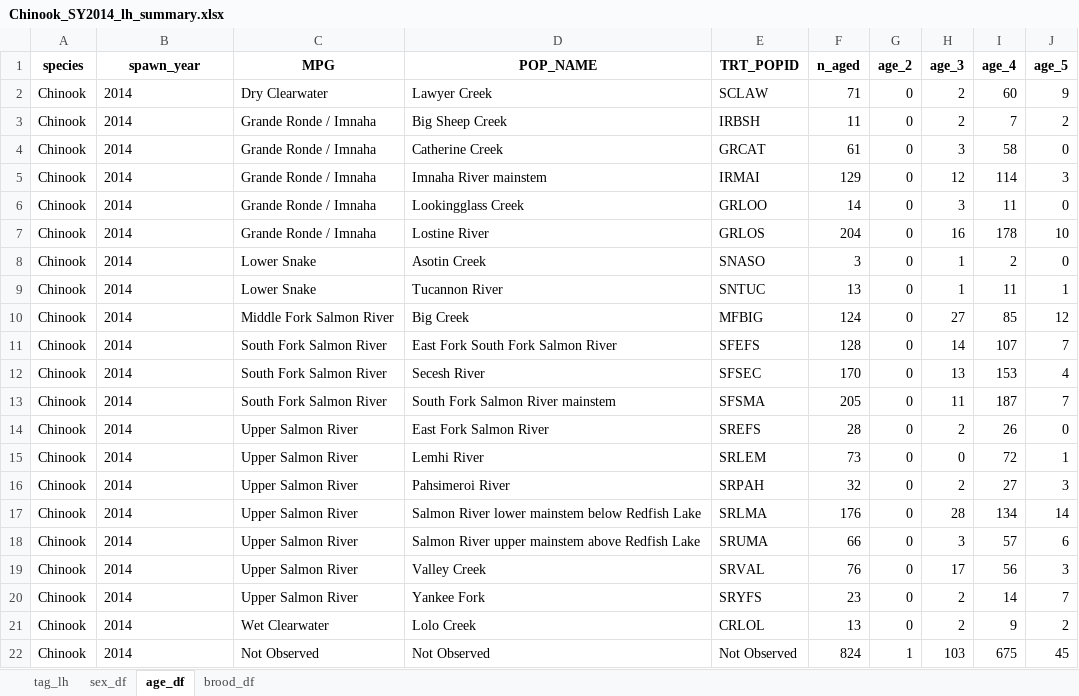
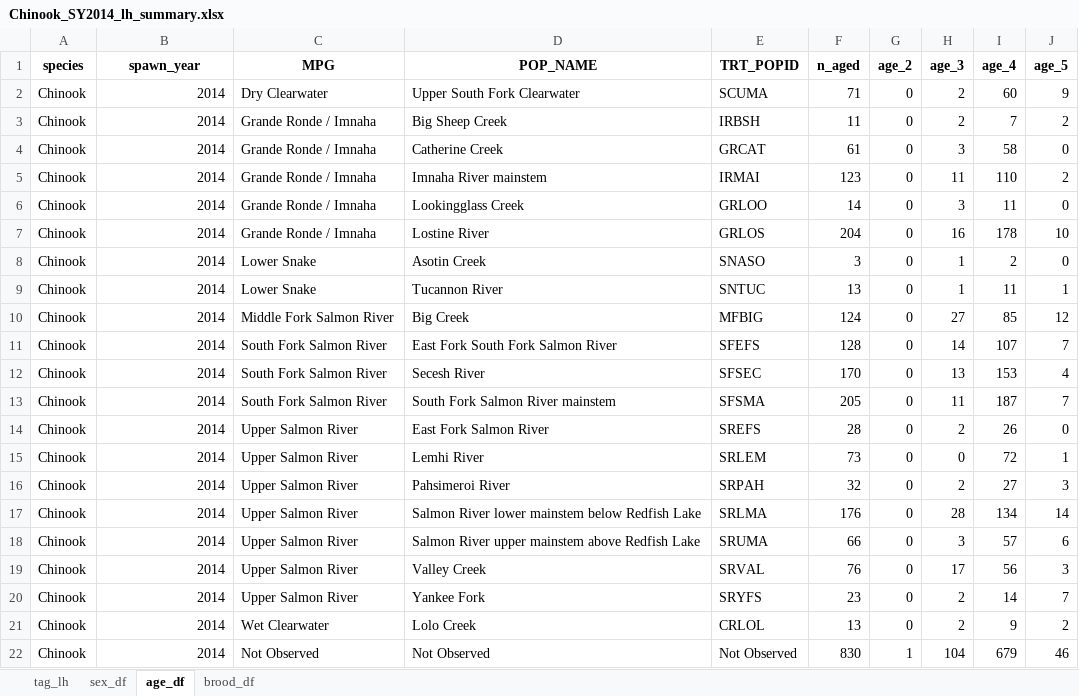
Before and after one commit to NPTfisheries/SnakeRiverFishStatus, an Excel workbook: output/life_history/Chinook_SY2014_lh_summary.xlsx, sheet age_df, drawn as a sheet; values as stored, in another font and other column widths than the file's, no borders; the diff names each change by its address in the sheet, - before the commit and + after, or states it on an @@ line.

```diff
--- a/output/life_history/Chinook_SY2014_lh_summary.xlsx (sheet age_df)
+++ b/output/life_history/Chinook_SY2014_lh_summary.xlsx (sheet age_df)
-B2:B22 alignment: left
+B2:B22 alignment: right
-D2 (POP_NAME): Lawyer Creek
+D2 (POP_NAME): Upper South Fork Clearwater
-E2 (TRT_POPID): SCLAW
+E2 (TRT_POPID): SCUMA
-F5 (n_aged): 129
+F5 (n_aged): 123
-H5 (age_3): 12
+H5 (age_3): 11
-I5 (age_4): 114
+I5 (age_4): 110
-J5 (age_5): 3
+J5 (age_5): 2
-F22 (n_aged): 824
+F22 (n_aged): 830
-H22 (age_3): 103
+H22 (age_3): 104
-I22 (age_4): 675
+I22 (age_4): 679
-J22 (age_5): 45
+J22 (age_5): 46
```
Also changed, not shown: sheet tag_lh, sheet sex_df, sheet brood_df, output/life_history/Chinook_SY2011_lh_summary.xlsx, output/life_history/Chinook_SY2012_lh_summary.xlsx, 13 other files.
